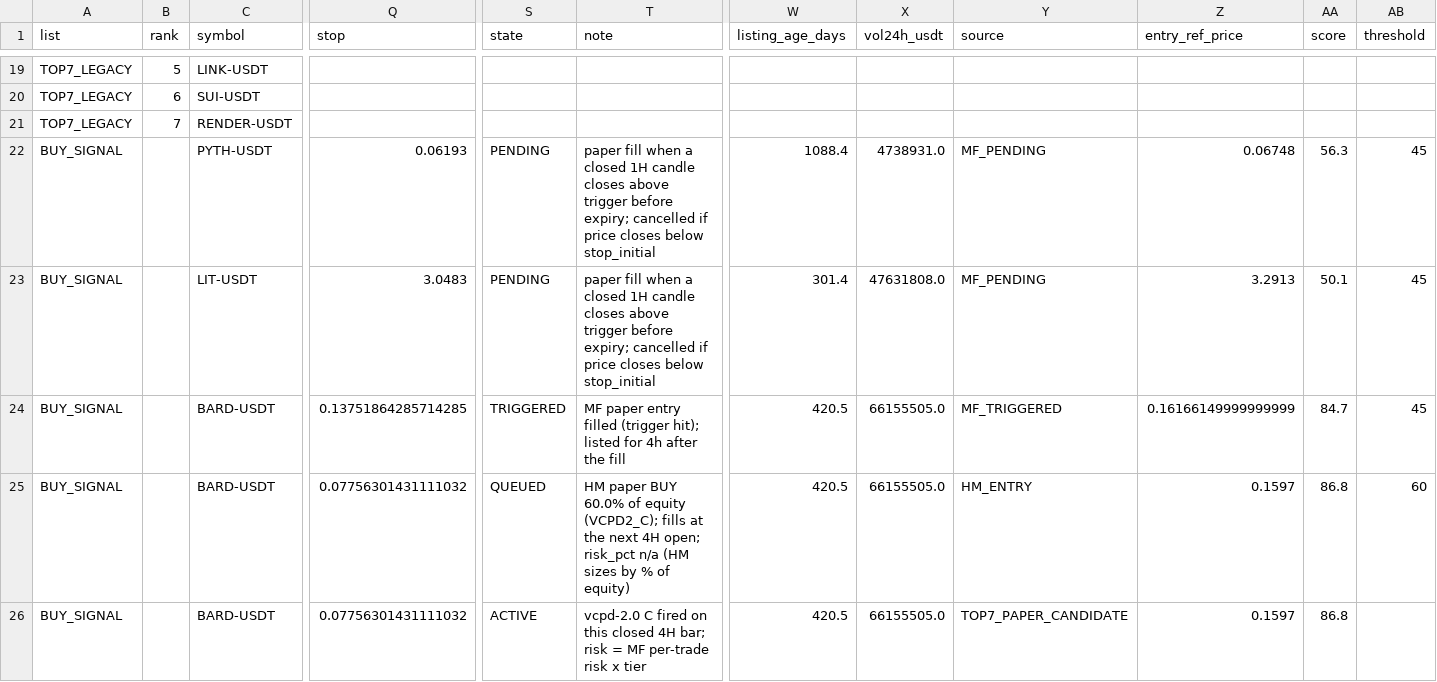
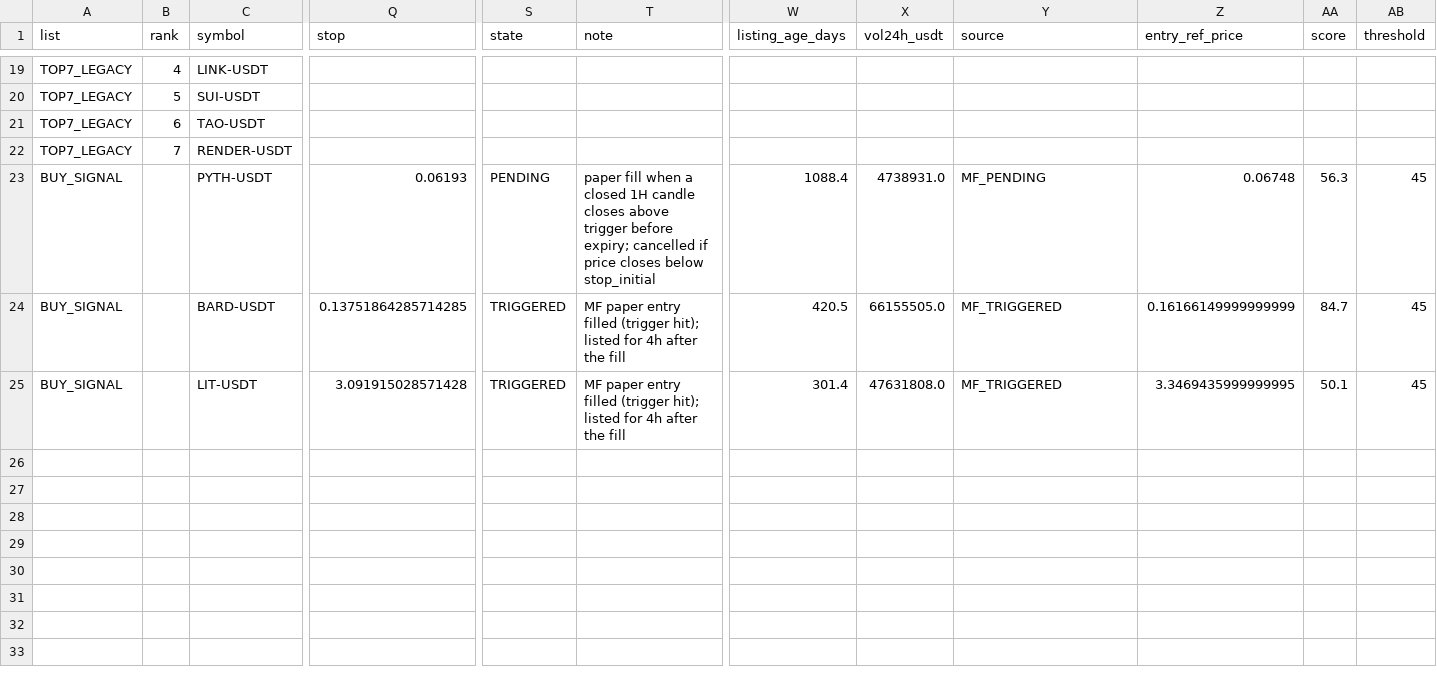
Before and after one commit to fu5202ture-beep/cqs-dashboard, a CSV file: signals.csv, drawn as a sheet; only a part is shown, gaps mark what is left out; removed rows and columns are numbered as before the commit, all else as after; rows hold the shown columns only; the diff covers the shown part only; the diff names each change by its address in the sheet, - before the commit and + after, or states it on an @@ line.

```diff
--- a/signals.csv
+++ b/signals.csv
-B19 (rank): 5
+B19 (rank): 4
-B20 (rank): 6
+B20 (rank): 5
+row 21: TOP7_LEGACY | 6 | TAO-USDT
-row 23: BUY_SIGNAL |  | LIT-USDT | 3.0483 | PENDING | paper fill when a closed 1H candle closes above trigger before expiry; cancelled if price closes below stop_initial | 301.4 | 47631808.0 | MF_PENDING | 3.2913 | 50.1 | 45
-row 25: BUY_SIGNAL |  | BARD-USDT | 0.07756301431111032 | QUEUED | HM paper BUY 60.0% of equity (VCPD2_C); fills at the next 4H open; risk_pct n/a (HM sizes by % of equity) | 420.5 | 66155505.0 | HM_ENTRY | 0.1597 | 86.8 | 60
-C25 (symbol): BARD-USDT
+C25 (symbol): LIT-USDT
-Q25 (stop): 0.07756301431111032
+Q25 (stop): 3.091915028571428
-S25 (state): ACTIVE
+S25 (state): TRIGGERED
-T25 (note): vcpd-2.0 C fired on this closed 4H bar; risk = MF per-trade risk x tier
+T25 (note): MF paper entry filled (trigger hit); listed for 4h after the fill
-W25 (listing_age_days): 420.5
+W25 (listing_age_days): 301.4
-X25 (vol24h_usdt): 66155505.0
+X25 (vol24h_usdt): 47631808.0
-Y25 (source): TOP7_PAPER_CANDIDATE
+Y25 (source): MF_TRIGGERED
-Z25 (entry_ref_price): 0.1597
+Z25 (entry_ref_price): 3.3469435999999995
-AA25 (score): 86.8
+AA25 (score): 50.1
-AB25 (threshold): (empty)
+AB25 (threshold): 45
```
Also changed, not shown: 2 added rows, 2 removed rows and 33 edited cells elsewhere in this file, 2 other files.
